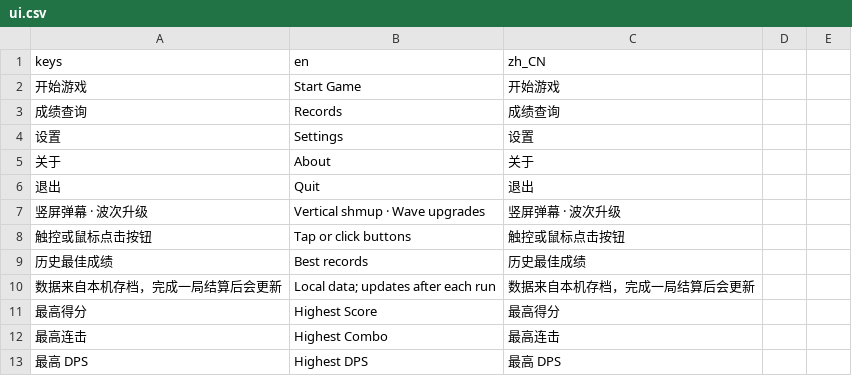
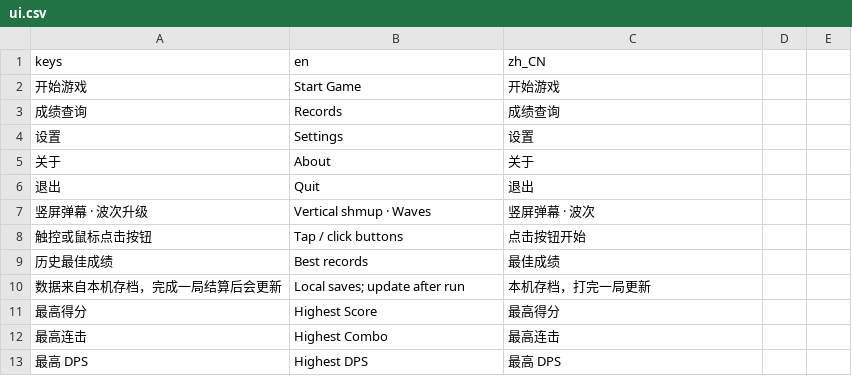
Before and after one commit to qingzhixing/plane-war, a CSV file: i18n/ui.csv, drawn as a sheet; only a part is shown; the diff covers the shown part only.

```diff
--- a/i18n/ui.csv
+++ b/i18n/ui.csv
@@ -6,6 +6,6 @@ keys,en,zh_CN
 退出,Quit,退出
-竖屏弹幕 · 波次升级,Vertical shmup · Wave upgrades,竖屏弹幕 · 波次升级
-触控或鼠标点击按钮,Tap or click buttons,触控或鼠标点击按钮
-历史最佳成绩,Best records,历史最佳成绩
-数据来自本机存档，完成一局结算后会更新,Local data; updates after each run,数据来自本机存档，完成一局结算后会更新
+竖屏弹幕 · 波次升级,Vertical shmup · Waves,竖屏弹幕 · 波次
+触控或鼠标点击按钮,Tap / click buttons,点击按钮开始
+历史最佳成绩,Best records,最佳成绩
+数据来自本机存档，完成一局结算后会更新,Local saves; update after run,本机存档，打完一局更新
 最高得分,Highest Score,最高得分
```
Also changed, not shown: 60 edited cells elsewhere in this file, 2 other files.
